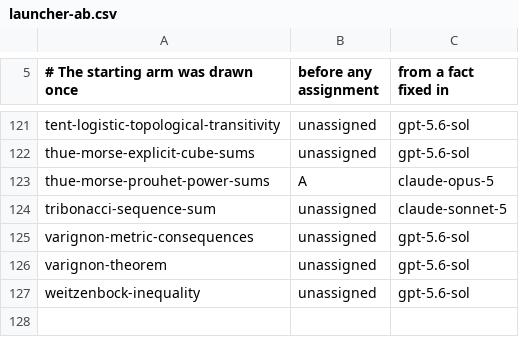
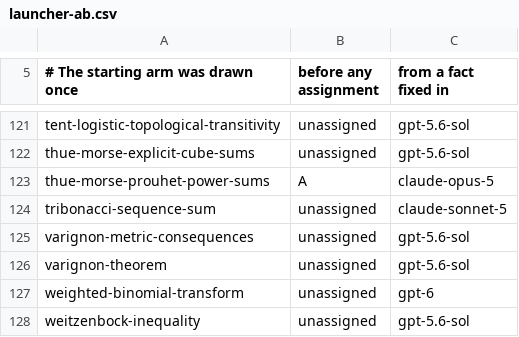
Before and after one commit to carlok/LeanFrontier, a CSV file: experiments/launcher-ab.csv, drawn as a sheet; only a part is shown, gaps mark what is left out.

```diff
--- a/experiments/launcher-ab.csv
+++ b/experiments/launcher-ab.csv
@@ -126,2 +126,3 @@ varignon-metric-consequences,unassigned,gpt-5.6-sol
 varignon-theorem,unassigned,gpt-5.6-sol
+weighted-binomial-transform,unassigned,gpt-6
 weitzenbock-inequality,unassigned,gpt-5.6-sol
```
Also changed, not shown: experiments/accumulation.csv, 2 other files.
